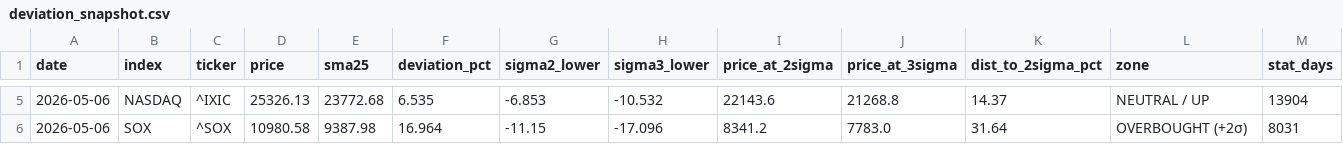
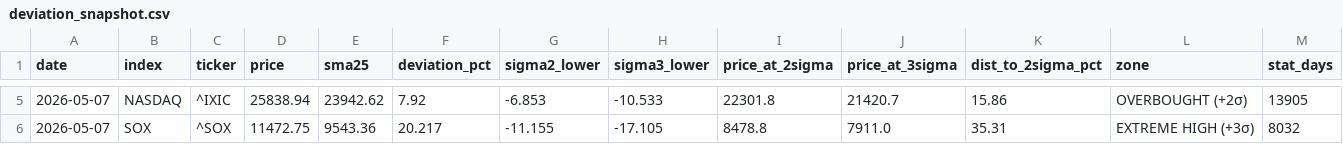
Before and after one commit to kanemotokaneya/nikkei225-screener, a CSV file: output/deviation_snapshot.csv, drawn as a sheet; only a part is shown, gaps mark what is left out; the diff covers the shown part only.

```diff
--- a/output/deviation_snapshot.csv
+++ b/output/deviation_snapshot.csv
@@ -5,2 +5,2 @@ date,index,ticker,price,sma25,deviation_pct,sigma2_lower,sigma3_lower,price_at_2
-2026-05-06,NASDAQ,^IXIC,25326.13,23772.68,6.535,-6.853,-10.532,22143.6,21268.8,14.37,NEUTRAL / UP,13904
-2026-05-06,SOX,^SOX,10980.58,9387.98,16.964,-11.15,-17.096,8341.2,7783.0,31.64,OVERBOUGHT (+2σ),8031
+2026-05-07,NASDAQ,^IXIC,25838.94,23942.62,7.92,-6.853,-10.533,22301.8,21420.7,15.86,OVERBOUGHT (+2σ),13905
+2026-05-07,SOX,^SOX,11472.75,9543.36,20.217,-11.155,-17.105,8478.8,7911.0,35.31,EXTREME HIGH (+3σ),8032
```
Also changed, not shown: 27 edited cells elsewhere in this file, 3 other files.
